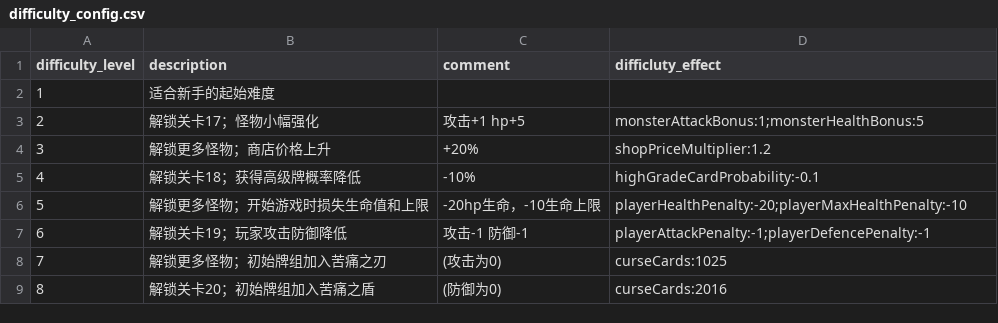
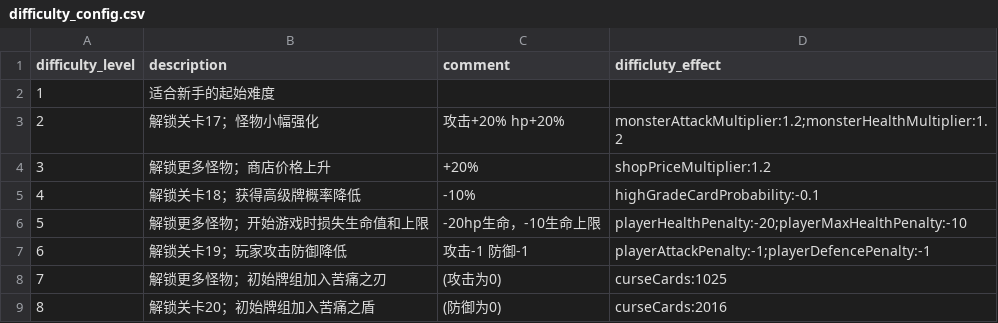
Before and after one commit to Nancobamboo/joeys-nightmare-2, a CSV file: joey2/Assets/Resources/Data/difficulty_config.csv, drawn as a sheet.

Commit message:
Enhance difficulty configuration by adding multipliers for monster attack and health. Update CSV and related code to support percentage-based adjustments, improving gameplay balance.

```diff
--- a/joey2/Assets/Resources/Data/difficulty_config.csv
+++ b/joey2/Assets/Resources/Data/difficulty_config.csv
@@ -2,3 +2,3 @@ difficulty_level,description,comment,difficluty_effect
 1,适合新手的起始难度,,
-2,解锁关卡17；怪物小幅强化,攻击+1 hp+5,monsterAttackBonus:1;monsterHealthBonus:5
+2,解锁关卡17；怪物小幅强化,攻击+20% hp+20%,monsterAttackMultiplier:1.2;monsterHealthMultiplier:1.2
 3,解锁更多怪物；商店价格上升,+20%,shopPriceMultiplier:1.2
```
Also changed, not shown: 2 other files.
